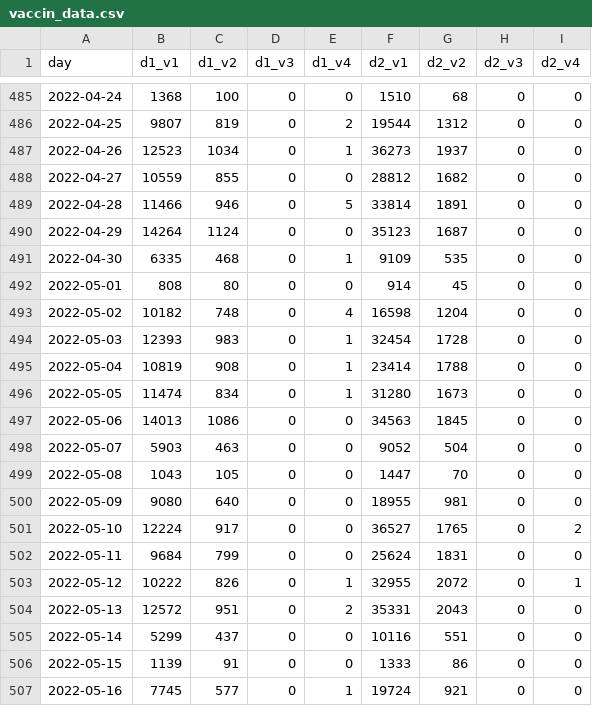
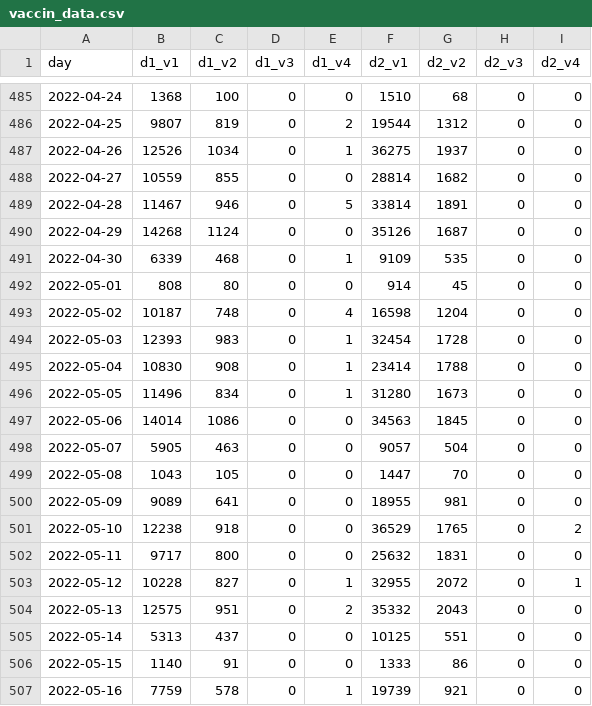
Before and after one commit to setop/test-github-actions, a CSV file: data/vaccin_data.csv, drawn as a sheet; only a part is shown, gaps mark what is left out; the diff covers the shown part only.

```diff
--- a/data/vaccin_data.csv
+++ b/data/vaccin_data.csv
@@ -486,22 +486,22 @@ day,d1_v1,d1_v2,d1_v3,d1_v4,d2_v1,d2_v2,d2_v3,d2_v4
 2022-04-25,9807,819,0,2,19544,1312,0,0
-2022-04-26,12523,1034,0,1,36273,1937,0,0
-2022-04-27,10559,855,0,0,28812,1682,0,0
-2022-04-28,11466,946,0,5,33814,1891,0,0
-2022-04-29,14264,1124,0,0,35123,1687,0,0
-2022-04-30,6335,468,0,1,9109,535,0,0
+2022-04-26,12526,1034,0,1,36275,1937,0,0
+2022-04-27,10559,855,0,0,28814,1682,0,0
+2022-04-28,11467,946,0,5,33814,1891,0,0
+2022-04-29,14268,1124,0,0,35126,1687,0,0
+2022-04-30,6339,468,0,1,9109,535,0,0
 2022-05-01,808,80,0,0,914,45,0,0
-2022-05-02,10182,748,0,4,16598,1204,0,0
+2022-05-02,10187,748,0,4,16598,1204,0,0
 2022-05-03,12393,983,0,1,32454,1728,0,0
-2022-05-04,10819,908,0,1,23414,1788,0,0
-2022-05-05,11474,834,0,1,31280,1673,0,0
-2022-05-06,14013,1086,0,0,34563,1845,0,0
-2022-05-07,5903,463,0,0,9052,504,0,0
+2022-05-04,10830,908,0,1,23414,1788,0,0
+2022-05-05,11496,834,0,1,31280,1673,0,0
+2022-05-06,14014,1086,0,0,34563,1845,0,0
+2022-05-07,5905,463,0,0,9057,504,0,0
 2022-05-08,1043,105,0,0,1447,70,0,0
-2022-05-09,9080,640,0,0,18955,981,0,0
-2022-05-10,12224,917,0,0,36527,1765,0,2
-2022-05-11,9684,799,0,0,25624,1831,0,0
-2022-05-12,10222,826,0,1,32955,2072,0,1
-2022-05-13,12572,951,0,2,35331,2043,0,0
-2022-05-14,5299,437,0,0,10116,551,0,0
-2022-05-15,1139,91,0,0,1333,86,0,0
-2022-05-16,7745,577,0,1,19724,921,0,0
+2022-05-09,9089,641,0,0,18955,981,0,0
+2022-05-10,12238,918,0,0,36529,1765,0,2
+2022-05-11,9717,800,0,0,25632,1831,0,0
+2022-05-12,10228,827,0,1,32955,2072,0,1
+2022-05-13,12575,951,0,2,35332,2043,0,0
+2022-05-14,5313,437,0,0,10125,551,0,0
+2022-05-15,1140,91,0,0,1333,86,0,0
+2022-05-16,7759,578,0,1,19739,921,0,0
```
Also changed, not shown: 1 added row and 98 edited cells elsewhere in this file.
